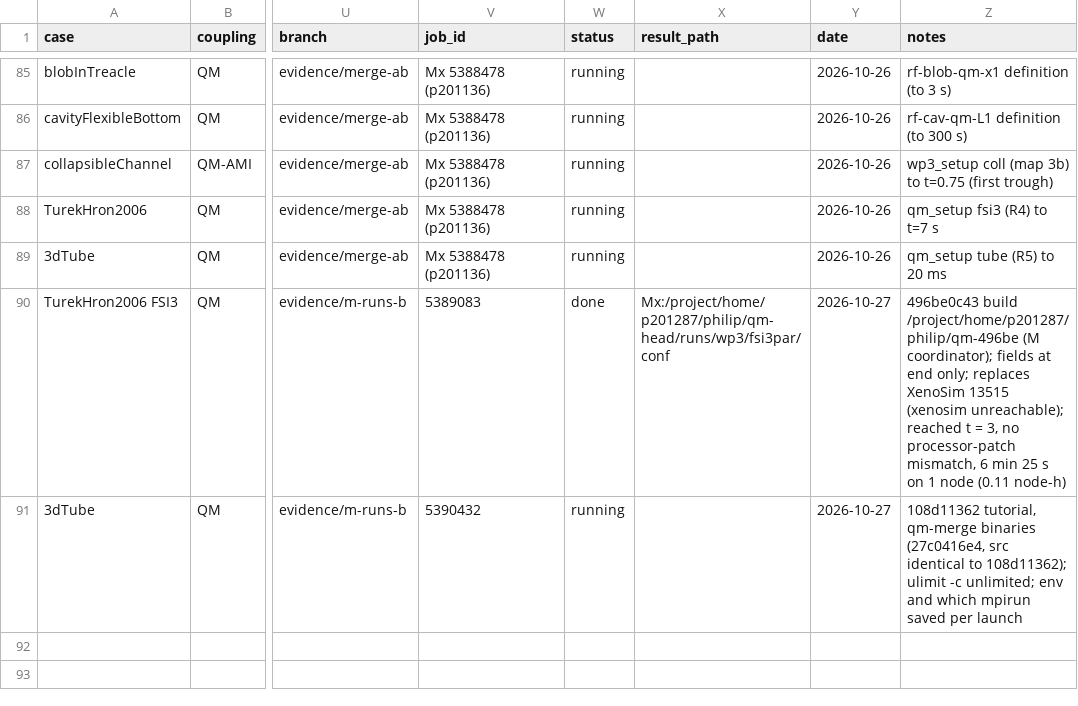
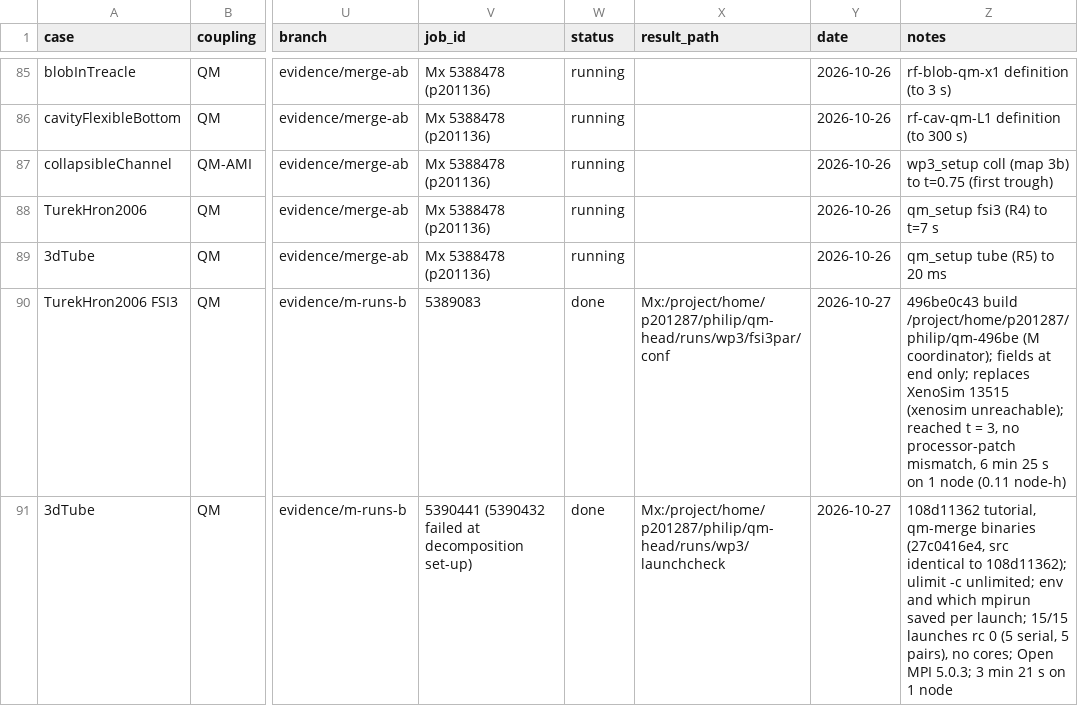
Before and after one commit to philipcardiff/paper-monolithic-fsi, a CSV file: campaign/registry/registry.csv, drawn as a sheet; only a part is shown, gaps mark what is left out; the diff names each change by its address in the sheet, - before the commit and + after, or states it on an @@ line.

```diff
--- a/campaign/registry/registry.csv
+++ b/campaign/registry/registry.csv
-V91 (job_id): 5390432
+V91 (job_id): 5390441 (5390432 failed at decomposition set-up)
-W91 (status): running
+W91 (status): done
-X91 (result_path): (empty)
+X91 (result_path): Mx:/project/home/p201287/philip/qm-head/runs/wp3/launchcheck
-Z91 (notes): …saved per launch
+Z91 (notes): …saved per launch; 15/15 launches rc 0 (5 serial, 5 pairs), no cores; Open MPI 5.0.3; 3 min 21 s on 1 node
```
